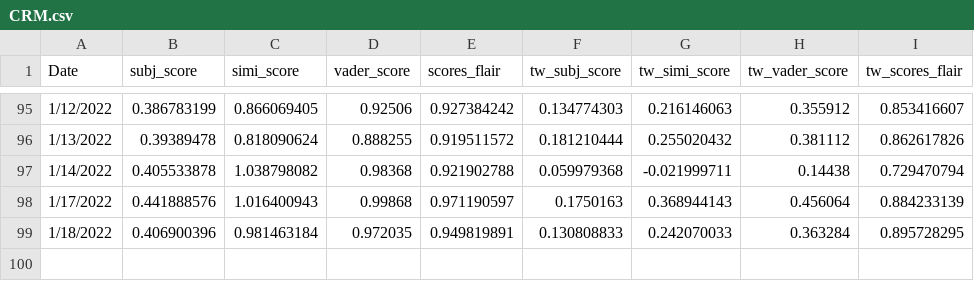
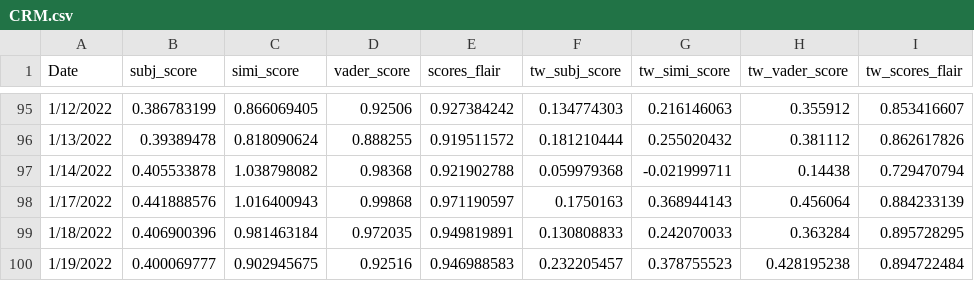
Before and after one commit to Abhishikaf/sentiment_stocks_trading, a CSV file: sentiment_analysis/Resources/Combined Sentiment signals/CRM.csv, drawn as a sheet; only a part is shown, gaps mark what is left out.

```diff
--- a/sentiment_analysis/Resources/Combined Sentiment signals/CRM.csv
+++ b/sentiment_analysis/Resources/Combined Sentiment signals/CRM.csv
@@ -99 +99,2 @@ Date,subj_score,simi_score,vader_score,scores_flair,tw_subj_score,tw_simi_score,
 1/18/2022,0.406900396,0.981463184,0.972035,0.949819891,0.130808833,0.242070033,0.363284,0.895728295
+1/19/2022,0.400069777,0.902945675,0.92516,0.946988583,0.232205457,0.378755523,0.428195238,0.894722484
```
Also changed, not shown: sentiment_analysis/Resources/Combined Sentiment signals/AAPL.csv, sentiment_analysis/Resources/Combined Sentiment signals/GOOG.csv, 8 other files.
